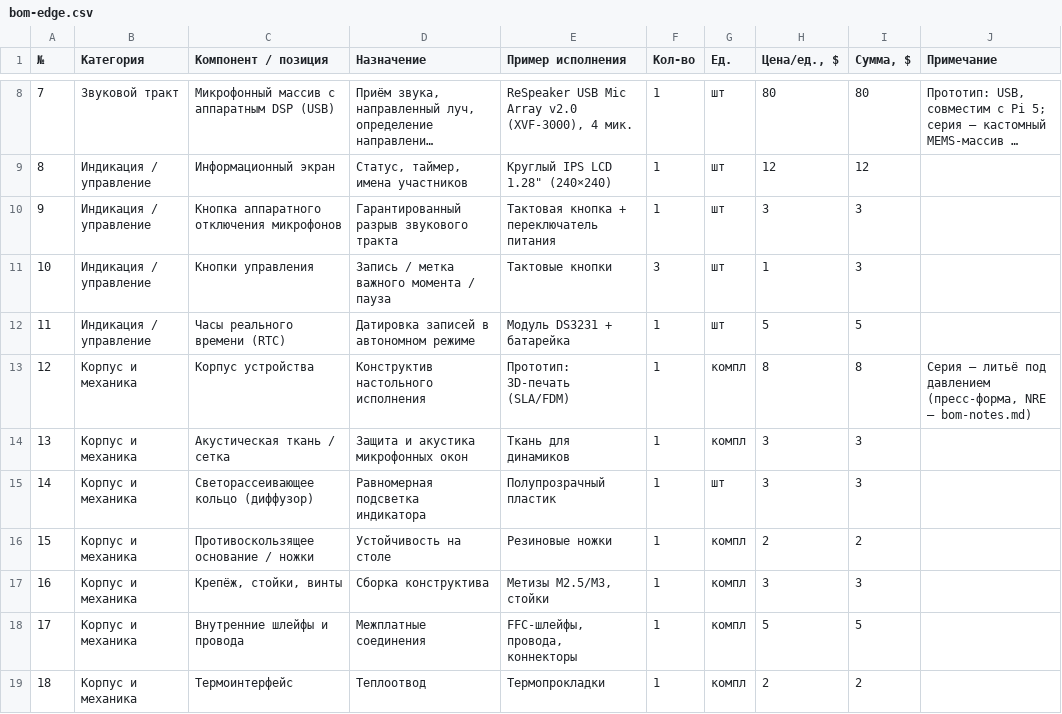
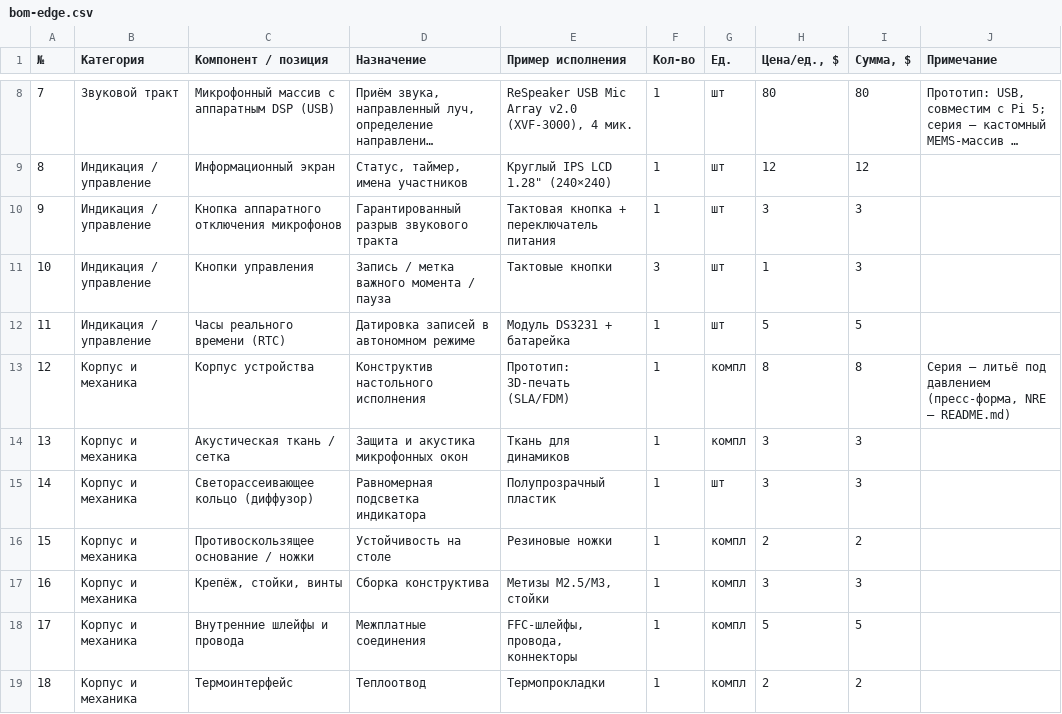
Before and after one commit to Rivega42/VikaVoice, a CSV file: docs/hardware/bom-edge.csv, drawn as a sheet; only a part is shown, gaps mark what is left out; long unchanged cells end in ….

```diff
--- a/docs/hardware/bom-edge.csv
+++ b/docs/hardware/bom-edge.csv
@@ -12,3 +12,3 @@
 11,Индикация / управление,Часы реального времени (RTC),Датировка записей в автономном режиме,Модуль DS3231 + батарейка,1,шт,5,5,
-12,Корпус и механика,Корпус устройства,Конструктив настольного исполнения,Прототип: 3D-печать (SLA/FDM),1,компл,8,8,"Серия — литьё под давлением (пресс-форма, NRE — bom-notes.md)"
+12,Корпус и механика,Корпус устройства,Конструктив настольного исполнения,Прототип: 3D-печать (SLA/FDM),1,компл,8,8,"Серия — литьё под давлением (пресс-форма, NRE — README.md)"
 13,Корпус и механика,Акустическая ткань / сетка,Защита и акустика микрофонных окон,Ткань для динамиков,1,компл,3,3,
```
Also changed, not shown: 9 other files.
